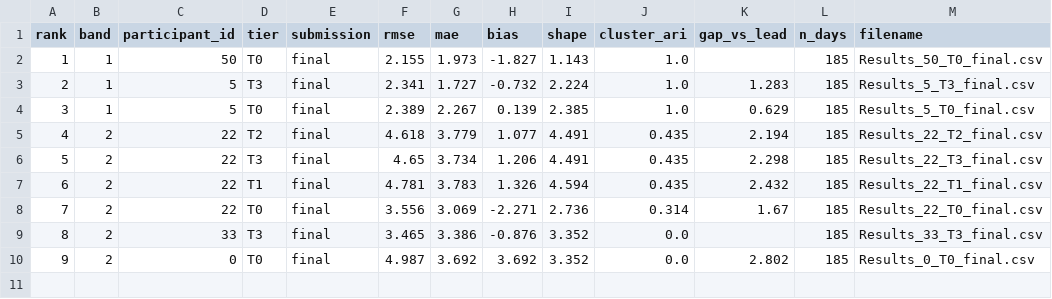
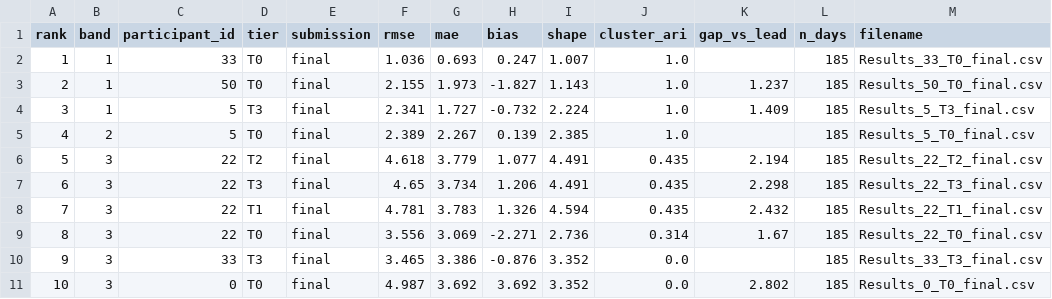
Before and after one commit to WeDoWind/NADARA-Static-Yaw-Misalignment-Submissions, a CSV file: docs/rmse_ranking_final.csv, drawn as a sheet; addresses are those after the commit; the diff names each change by its address in the sheet, - before the commit and + after, or states it on an @@ line.

```diff
--- a/docs/rmse_ranking_final.csv
+++ b/docs/rmse_ranking_final.csv
+row 2: 1 | 1 | 33 | T0 | final | 1.036 | 0.693 | 0.247 | 1.007 | 1.0 |  | 185 | Results_33_T0_final.csv
@@ column A (rank) renumbered from row 3 down @@
-K3 (gap_vs_lead): (empty)
+K3 (gap_vs_lead): 1.237
-K4 (gap_vs_lead): 1.283
+K4 (gap_vs_lead): 1.409
-B5 (band): 1
+B5 (band): 2
-K5 (gap_vs_lead): 0.629
+K5 (gap_vs_lead): (empty)
-B6:B11 (band): 2
+B6:B11 (band): 3
```
Also changed, not shown: docs/rmse_ranking.csv.
